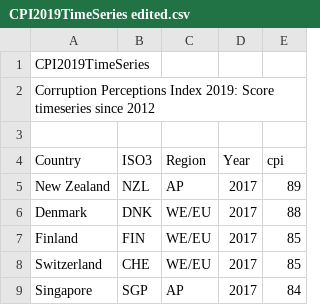
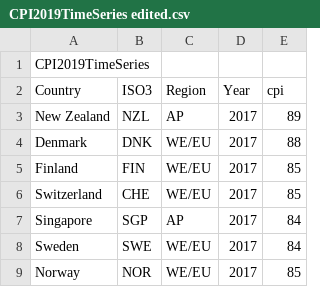
Before and after one commit to TrevorJDavis/Thesis, a CSV file: CPI2019TimeSeries edited.csv, drawn as a sheet; only a part is shown; the shorter side is filled out with more unchanged rows.

Commit message:
Add files via upload

```diff
--- a/CPI2019TimeSeries edited.csv
+++ b/CPI2019TimeSeries edited.csv
@@ -1,4 +1,2 @@
 CPI2019TimeSeries
-Corruption Perceptions Index 2019: Score timeseries since 2012,,,,
-,,,,
 Country,ISO3,Region,Year,cpi
```
